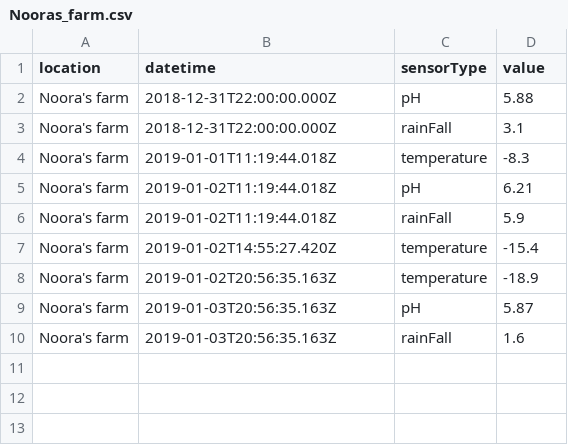
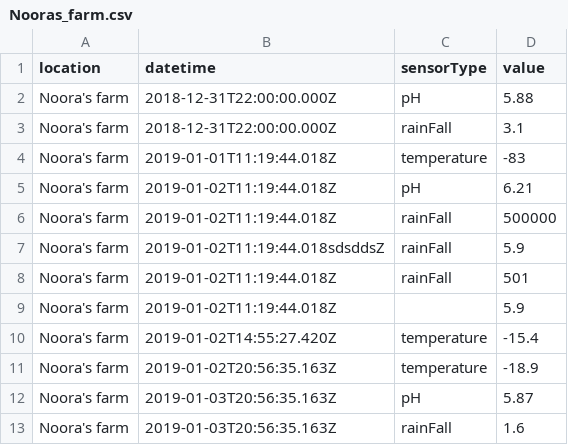
Before and after one commit to AapoLempio/farmApp, a CSV file: farmData/Nooras_farm.csv, drawn as a sheet.

```diff
--- a/farmData/Nooras_farm.csv
+++ b/farmData/Nooras_farm.csv
@@ -3,5 +3,8 @@ Noora's farm,2018-12-31T22:00:00.000Z,pH,5.88
 Noora's farm,2018-12-31T22:00:00.000Z,rainFall,3.1
-Noora's farm,2019-01-01T11:19:44.018Z,temperature,-8.3
+Noora's farm,2019-01-01T11:19:44.018Z,temperature,-83
 Noora's farm,2019-01-02T11:19:44.018Z,pH,6.21
-Noora's farm,2019-01-02T11:19:44.018Z,rainFall,5.9
+Noora's farm,2019-01-02T11:19:44.018Z,rainFall,500000
+Noora's farm,2019-01-02T11:19:44.018sdsddsZ,rainFall,5.9
+Noora's farm,2019-01-02T11:19:44.018Z,rainFall,501
+Noora's farm,2019-01-02T11:19:44.018Z,,5.9
 Noora's farm,2019-01-02T14:55:27.420Z,temperature,-15.4
```
Also changed, not shown: 6 other files.
